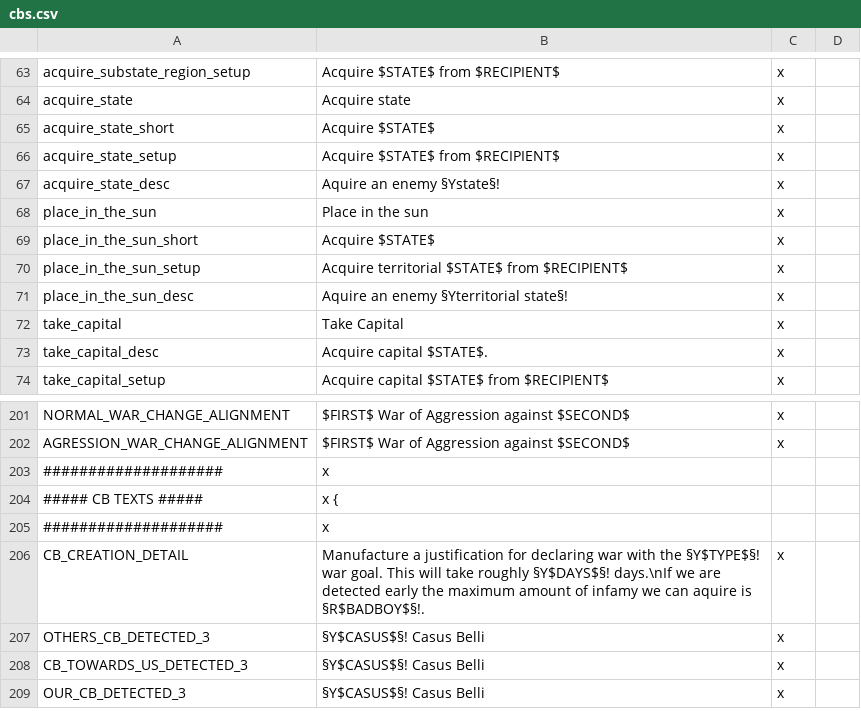
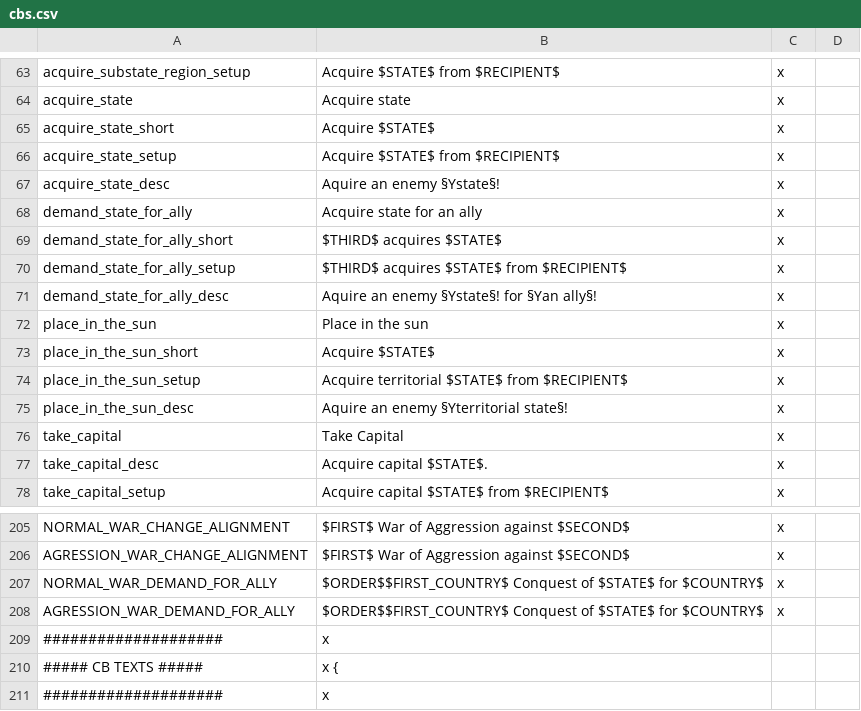
Before and after one commit to The-Third-Age/TTA-Victoria-2, a CSV file: localisation/cbs.csv, drawn as a sheet; only a part is shown, gaps mark what is left out; the shorter side is filled out with more unchanged rows.

Commit message:
Add Acquire State for Ally CB

```diff
--- a/localisation/cbs.csv
+++ b/localisation/cbs.csv
@@ -67,2 +67,6 @@ acquire_state_setup;Acquire $STATE$ from $RECIPIENT$;x
 acquire_state_desc;Aquire an enemy §Ystate§!;x
+demand_state_for_ally;Acquire state for an ally;x
+demand_state_for_ally_short;$THIRD$ acquires $STATE$;x
+demand_state_for_ally_setup;$THIRD$ acquires $STATE$ from $RECIPIENT$;x
+demand_state_for_ally_desc;Aquire an enemy §Ystate§! for §Yan ally§!;x
 place_in_the_sun;Place in the sun;x
@@ -202,2 +206,4 @@ NORMAL_WAR_CHANGE_ALIGNMENT;$FIRST$ War of Aggression against $SECOND$;x
 AGRESSION_WAR_CHANGE_ALIGNMENT;$FIRST$ War of Aggression against $SECOND$;x
+NORMAL_WAR_DEMAND_FOR_ALLY;$ORDER$$FIRST_COUNTRY$ Conquest of $STATE$ for $COUNTRY$;x
+AGRESSION_WAR_DEMAND_FOR_ALLY;$ORDER$$FIRST_COUNTRY$ Conquest of $STATE$ for $COUNTRY$;x
 ####################;x
```
Also changed, not shown: 5 other files.
